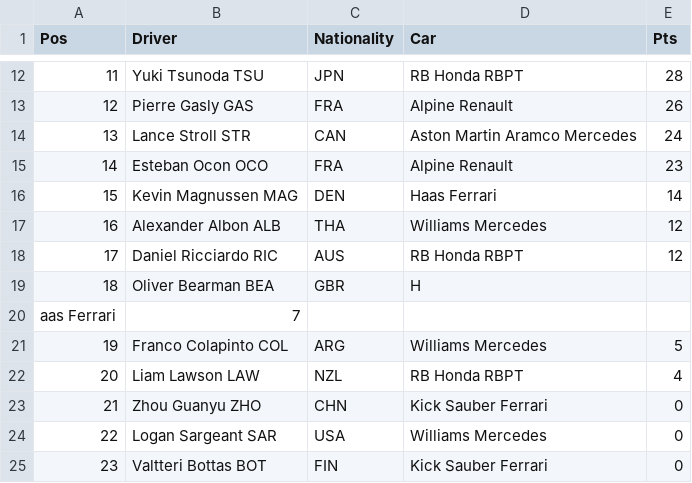
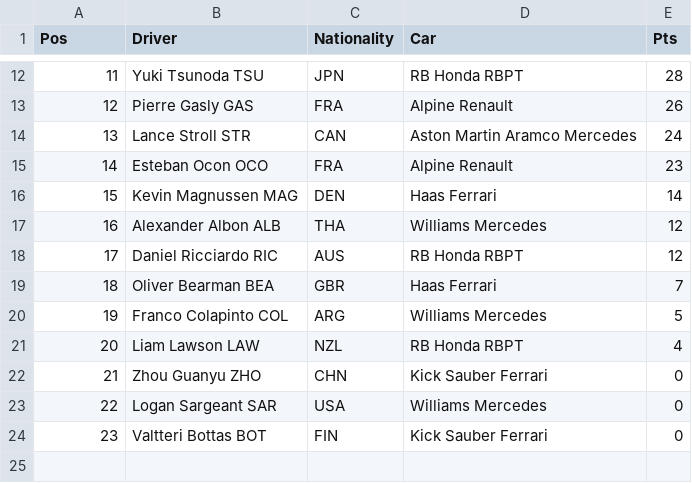
Before and after one commit to Data-not-love/Crawling, a CSV file: f1_ranking.csv, drawn as a sheet; only a part is shown, gaps mark what is left out.

Commit message:
New csv

```diff
--- a/f1_ranking.csv
+++ b/f1_ranking.csv
@@ -18,4 +18,3 @@ Pos,Driver,Nationality,Car,Pts
 17,Daniel Ricciardo RIC,AUS,RB Honda RBPT,12
-18,Oliver Bearman BEA,GBR,H
-aas Ferrari,7
+18,Oliver Bearman BEA,GBR,Haas Ferrari,7
 19,Franco Colapinto COL,ARG,Williams Mercedes,5
```
